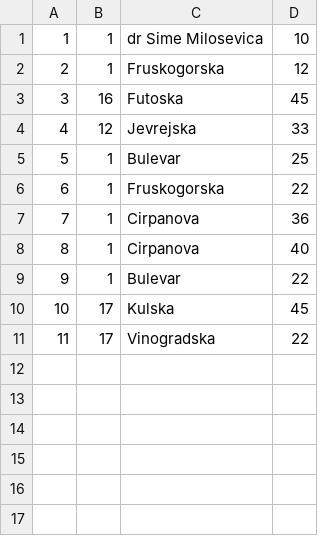
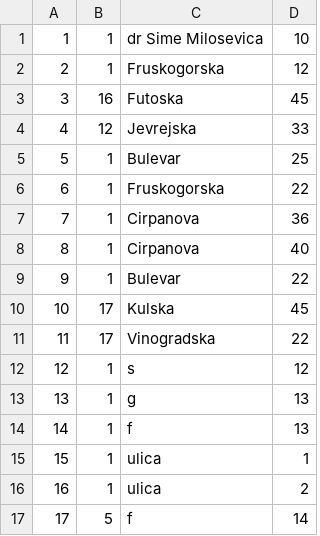
Before and after one commit to ratkovac/Booking-App, a CSV file: Resources/Data/addresses.csv, drawn as a sheet.

```diff
--- a/Resources/Data/addresses.csv
+++ b/Resources/Data/addresses.csv
@@ -11 +11,7 @@
 11|17|Vinogradska|22
+12|1|s|12
+13|1|g|13
+14|1|f|13
+15|1|ulica|1
+16|1|ulica|2
+17|5|f|14
```
Also changed, not shown: Resources/Data/tourReservations.csv, 13 other files.
